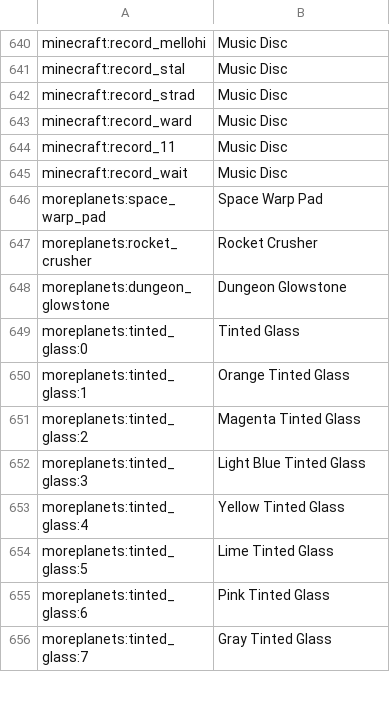
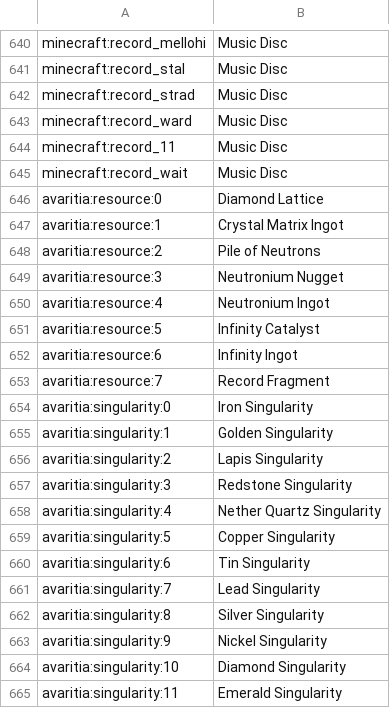
Before and after one commit to gamercatorg/Get-Back-To-Earth, a CSV file: config/AppliedEnergistics2/items.csv, drawn as a sheet; only a part is shown, gaps mark what is left out; the shorter side is filled out with more unchanged rows; the diff covers the shown part only.

```diff
--- a/config/AppliedEnergistics2/items.csv
+++ b/config/AppliedEnergistics2/items.csv
@@ -645 +645,21 @@ minecraft:record_11, Music Disc
 minecraft:record_wait, Music Disc
+avaritia:resource:0, Diamond Lattice
+avaritia:resource:1, Crystal Matrix Ingot
+avaritia:resource:2, Pile of Neutrons
+avaritia:resource:3, Neutronium Nugget
+avaritia:resource:4, Neutronium Ingot
+avaritia:resource:5, Infinity Catalyst
+avaritia:resource:6, Infinity Ingot
+avaritia:resource:7, Record Fragment
+avaritia:singularity:0, Iron Singularity
+avaritia:singularity:1, Golden Singularity
+avaritia:singularity:2, Lapis Singularity
+avaritia:singularity:3, Redstone Singularity
+avaritia:singularity:4, Nether Quartz Singularity
+avaritia:singularity:5, Copper Singularity
+avaritia:singularity:6, Tin Singularity
+avaritia:singularity:7, Lead Singularity
+avaritia:singularity:8, Silver Singularity
+avaritia:singularity:9, Nickel Singularity
+avaritia:singularity:10, Diamond Singularity
+avaritia:singularity:11, Emerald Singularity
```
Also changed, not shown: 42 added rows and 68 moved rows elsewhere in this file, 15 other files.
